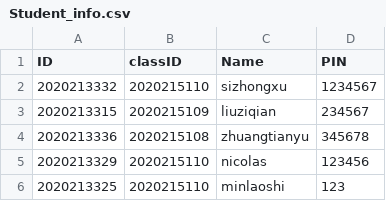
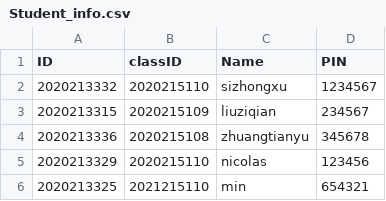
Before and after one commit to oppressorfirst/SoftwareEngineeringG47, a CSV file: APP/src/main/Student_info.csv, drawn as a sheet.

```diff
--- a/APP/src/main/Student_info.csv
+++ b/APP/src/main/Student_info.csv
@@ -5,2 +5,2 @@ ID,classID,Name,PIN
 2020213329,2020215110,nicolas,123456
-2020213325,2020215110,minlaoshi,123
+2020213325,2021215110,min,654321
```
Also changed, not shown: 2 other files.
